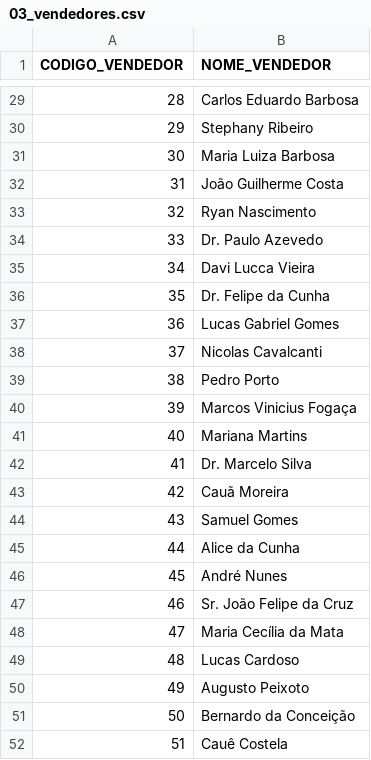
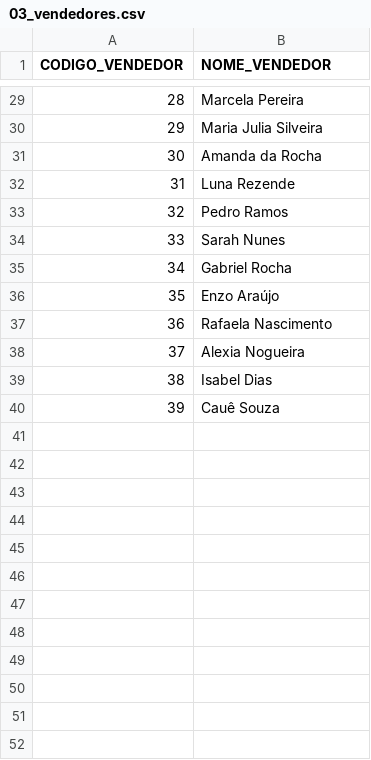
Before and after one commit to dbaassists/Projeto_BI_Zero_TO_DW, a CSV file: 01_SCRIPT_SQL/DADOS_BASE/03_vendedores.csv, drawn as a sheet; only a part is shown, gaps mark what is left out; the diff covers the shown part only.

```diff
--- a/01_SCRIPT_SQL/DADOS_BASE/03_vendedores.csv
+++ b/01_SCRIPT_SQL/DADOS_BASE/03_vendedores.csv
@@ -29,24 +29,12 @@ CODIGO_VENDEDOR;NOME_VENDEDOR
-28;Carlos Eduardo Barbosa
-29;Stephany Ribeiro
-30;Maria Luiza Barbosa
-31;João Guilherme Costa
-32;Ryan Nascimento
-33;Dr. Paulo Azevedo
-34;Davi Lucca Vieira
-35;Dr. Felipe da Cunha
-36;Lucas Gabriel Gomes
-37;Nicolas Cavalcanti
-38;Pedro Porto
-39;Marcos Vinicius Fogaça
-40;Mariana Martins
-41;Dr. Marcelo Silva
-42;Cauã Moreira
-43;Samuel Gomes
-44;Alice da Cunha
-45;André Nunes
-46;Sr. João Felipe da Cruz
-47;Maria Cecília da Mata
-48;Lucas Cardoso
-49;Augusto Peixoto
-50;Bernardo da Conceição
-51;Cauê Costela
+28;Marcela Pereira
+29;Maria Julia Silveira
+30;Amanda da Rocha
+31;Luna Rezende
+32;Pedro Ramos
+33;Sarah Nunes
+34;Gabriel Rocha
+35;Enzo Araújo
+36;Rafaela Nascimento
+37;Alexia Nogueira
+38;Isabel Dias
+39;Cauê Souza
```
Also changed, not shown: 27 edited cells elsewhere in this file, 47 other files.
